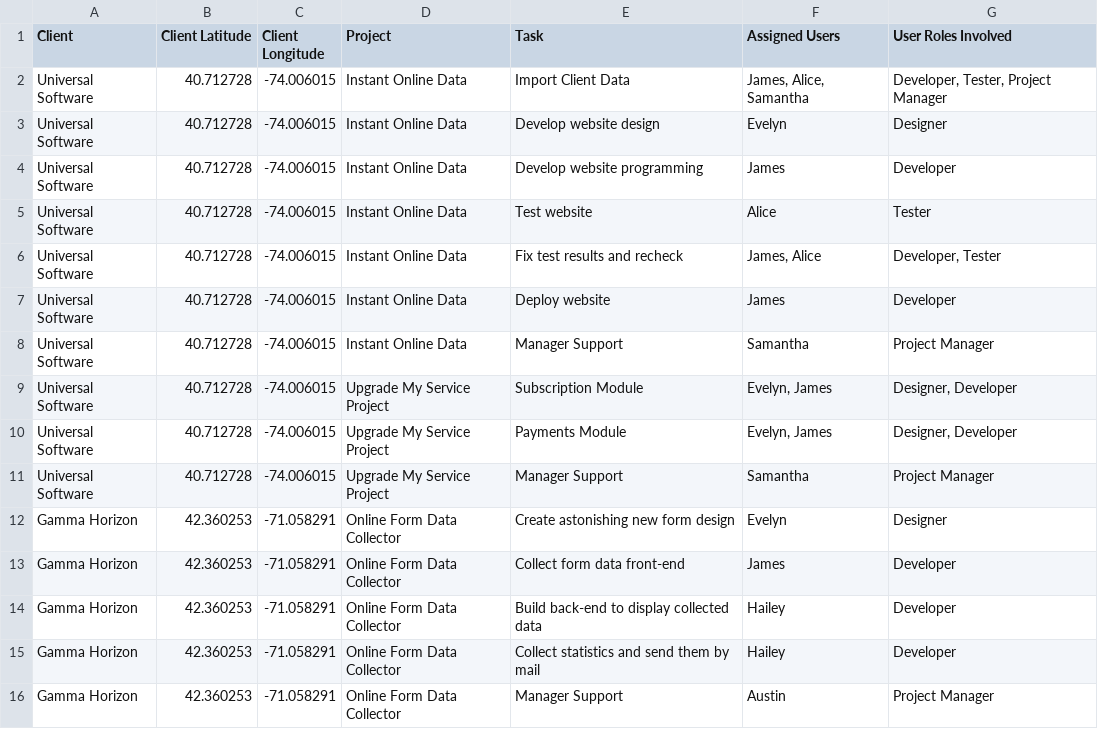
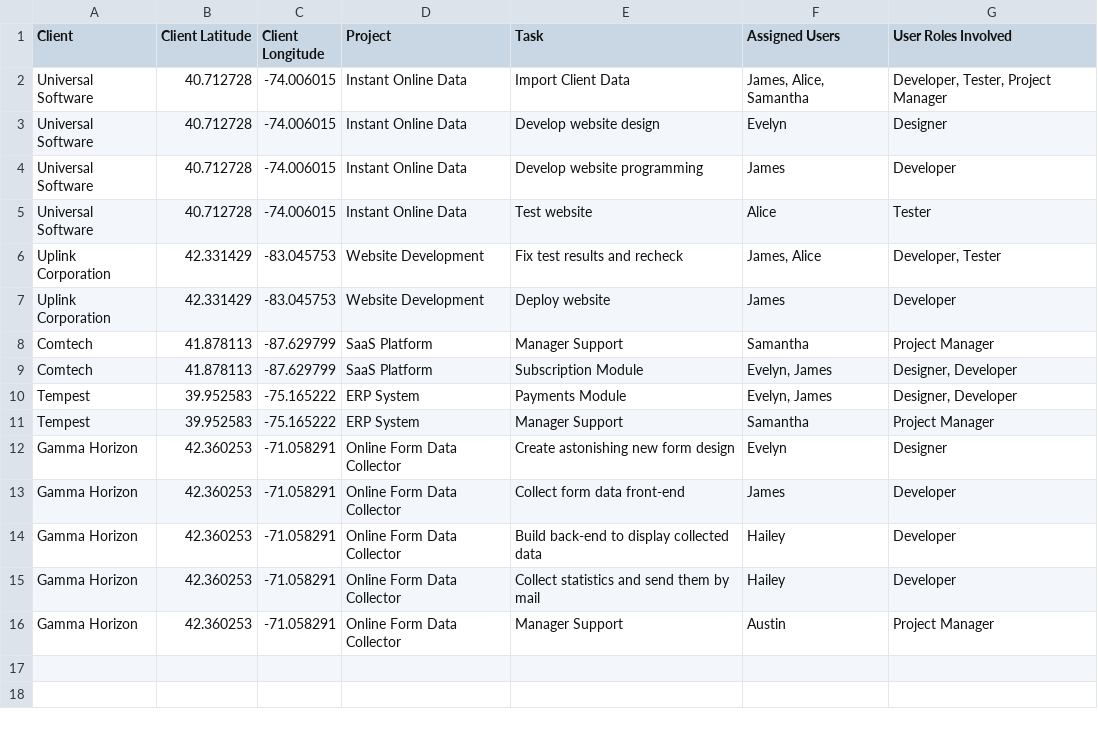
Before and after one commit to alexandru1985/task_manager, a CSV file: public/files/task_manager.csv, drawn as a sheet.

```diff
--- a/public/files/task_manager.csv
+++ b/public/files/task_manager.csv
@@ -5,8 +5,8 @@ Universal Software,40.712728,-74.006015,Instant Online Data,Develop website prog
 Universal Software,40.712728,-74.006015,Instant Online Data,Test website,Alice,Tester
-Universal Software,40.712728,-74.006015,Instant Online Data,Fix test results and recheck,"James, Alice","Developer, Tester"
-Universal Software,40.712728,-74.006015,Instant Online Data,Deploy website,James,Developer
-Universal Software,40.712728,-74.006015,Instant Online Data,Manager Support,Samantha,Project Manager
-Universal Software,40.712728,-74.006015,Upgrade My Service Project,Subscription Module,"Evelyn, James","Designer, Developer"
-Universal Software,40.712728,-74.006015,Upgrade My Service Project,Payments Module,"Evelyn, James","Designer, Developer"
-Universal Software,40.712728,-74.006015,Upgrade My Service Project,Manager Support,Samantha,Project Manager
+Uplink Corporation,42.331429,-83.045753,Website Development,Fix test results and recheck,"James, Alice","Developer, Tester"
+Uplink Corporation,42.331429,-83.045753,Website Development,Deploy website,James,Developer
+Comtech ,41.878113,-87.629799,SaaS Platform,Manager Support,Samantha,Project Manager
+Comtech ,41.878113,-87.629799,SaaS Platform,Subscription Module,"Evelyn, James","Designer, Developer"
+Tempest ,39.952583,-75.165222,ERP System,Payments Module,"Evelyn, James","Designer, Developer"
+Tempest ,39.952583,-75.165222,ERP System,Manager Support,Samantha,Project Manager
 Gamma Horizon,42.360253,-71.058291,Online Form Data Collector,Create astonishing new form design,Evelyn,Designer
```
Also changed, not shown: 3 other files.
